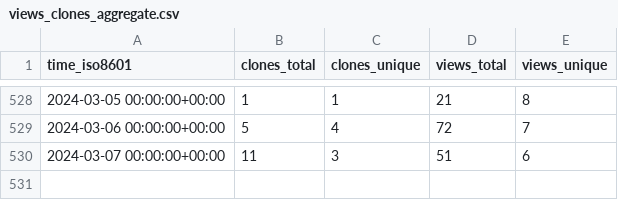
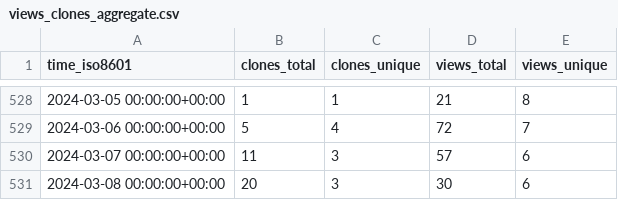
Before and after one commit to jonescompneurolab/hnn-tracking, a CSV file: jonescompneurolab/hnn-core/ghrs-data/views_clones_aggregate.csv, drawn as a sheet; only a part is shown, gaps mark what is left out.

```diff
--- a/jonescompneurolab/hnn-core/ghrs-data/views_clones_aggregate.csv
+++ b/jonescompneurolab/hnn-core/ghrs-data/views_clones_aggregate.csv
@@ -529,2 +529,3 @@ time_iso8601,clones_total,clones_unique,views_total,views_unique
 2024-03-06 00:00:00+00:00,5,4,72,7
-2024-03-07 00:00:00+00:00,11,3,51,6
+2024-03-07 00:00:00+00:00,11,3,57,6
+2024-03-08 00:00:00+00:00,20,3,30,6
```
Also changed, not shown: 1 other file.
